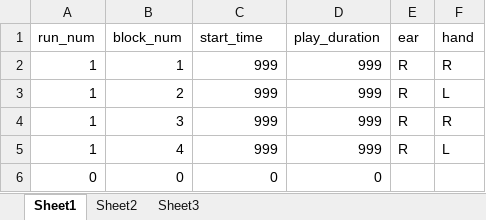
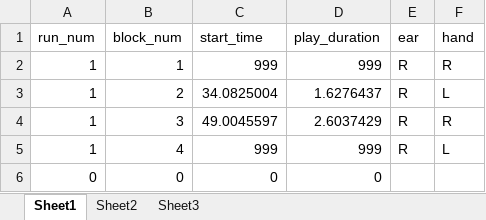
Before and after one commit to JonatanSahar/auditory-motor-fMRI, an Excel workbook: output_data/1_auditory_motor.xlsx, sheet Sheet1, drawn as a sheet; only a part is shown; values as stored, in another font and other column widths than the file's, no borders; the diff names each change by its address in the sheet, - before the commit and + after, or states it on an @@ line.

```diff
--- a/output_data/1_auditory_motor.xlsx (sheet Sheet1)
+++ b/output_data/1_auditory_motor.xlsx (sheet Sheet1)
-C3 (start_time): 999
+C3 (start_time): 34.0825004
-D3 (play_duration): 999
+D3 (play_duration): 1.6276437
-C4 (start_time): 999
+C4 (start_time): 49.0045597
-D4 (play_duration): 999
+D4 (play_duration): 2.6037429
```
Also changed, not shown: output_data/1_auditory_only.xlsx, output_data/1_midi.xlsx, 11 other files.
